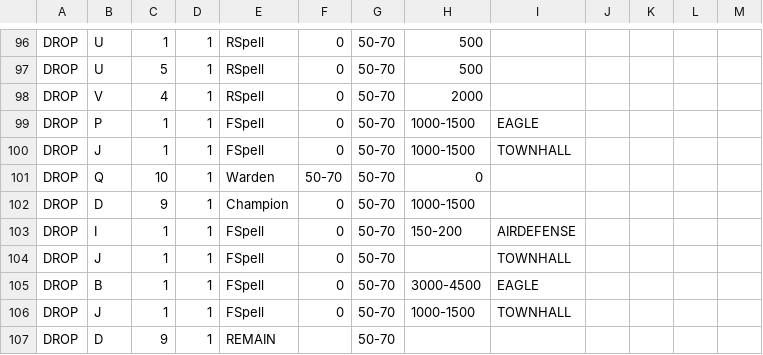
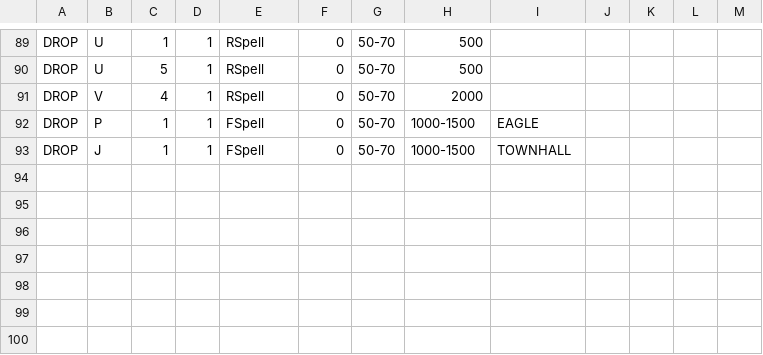
Before and after one commit to xbebenk/MBR_xbebenkMod, a CSV file: CSV/Attack/xbebenkMod-EdragLoon.csv, drawn as a sheet; only a part is shown, gaps mark what is left out; removed rows and columns are numbered as before the commit, all else as after; the diff covers the shown part only; the diff names each change by its address in the sheet, - before the commit and + after, or states it on an @@ line.

Commit message:
fix drop duke on csv

```diff
--- a/CSV/Attack/xbebenkMod-EdragLoon.csv
+++ b/CSV/Attack/xbebenkMod-EdragLoon.csv
-row 101: DROP | Q | 10 | 1 | Warden | 50-70 | 50-70 | 0
-row 102: DROP | D | 9 | 1 | Champion | 0 | 50-70 | 1000-1500
-row 103: DROP | I | 1 | 1 | FSpell | 0 | 50-70 | 150-200 | AIRDEFENSE
-row 104: DROP | J | 1 | 1 | FSpell | 0 | 50-70 |  | TOWNHALL
-row 105: DROP | B | 1 | 1 | FSpell | 0 | 50-70 | 3000-4500 | EAGLE
-row 106: DROP | J | 1 | 1 | FSpell | 0 | 50-70 | 1000-1500 | TOWNHALL
-row 107: DROP | D | 9 | 1 | REMAIN |  | 50-70
```
Also changed, not shown: 7 removed rows, 3 moved rows and 15 edited cells elsewhere in this file, 36 other files.
